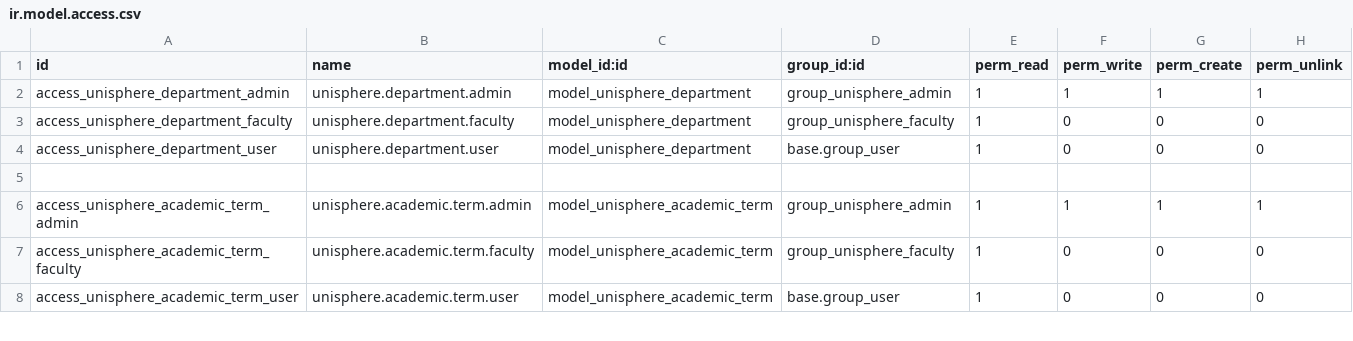
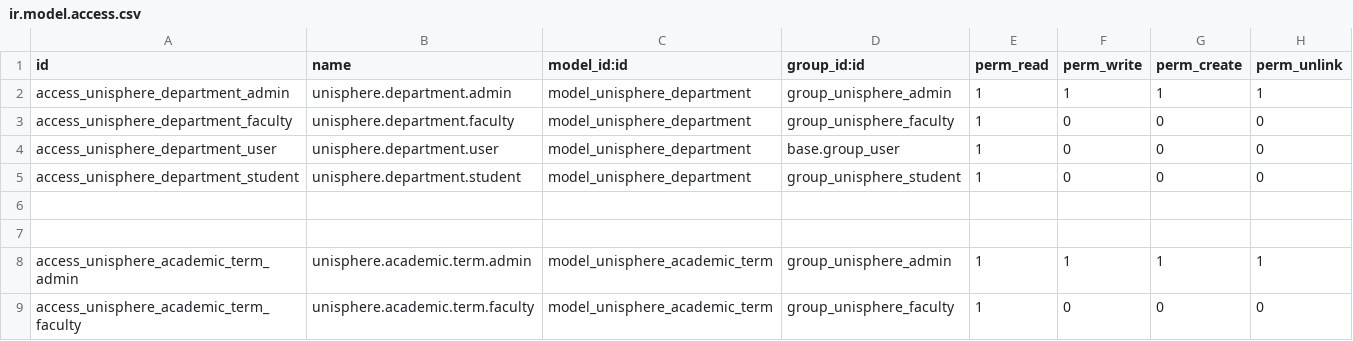
Before and after one commit to mikailkhan/odoo-19-prac, a CSV file: addons/unisphere_university/security/ir.model.access.csv, drawn as a sheet; only a part is shown; the shorter side is filled out with more unchanged rows.

Commit message:
feat(portal): implement Phase 9 dedicated student web portal with row-level security

```diff
--- a/addons/unisphere_university/security/ir.model.access.csv
+++ b/addons/unisphere_university/security/ir.model.access.csv
@@ -4,2 +4,4 @@ access_unisphere_department_faculty,unisphere.department.faculty,model_unisphere
 access_unisphere_department_user,unisphere.department.user,model_unisphere_department,base.group_user,1,0,0,0
+access_unisphere_department_student,unisphere.department.student,model_unisphere_department,group_unisphere_student,1,0,0,0
+
 
```
Also changed, not shown: 13 other files.
